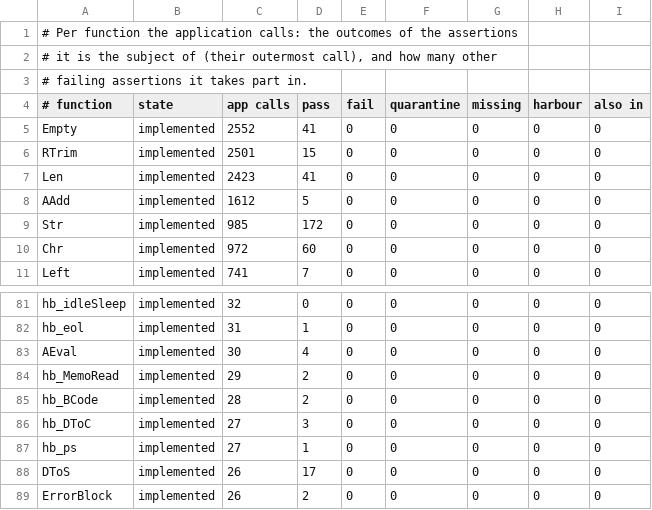
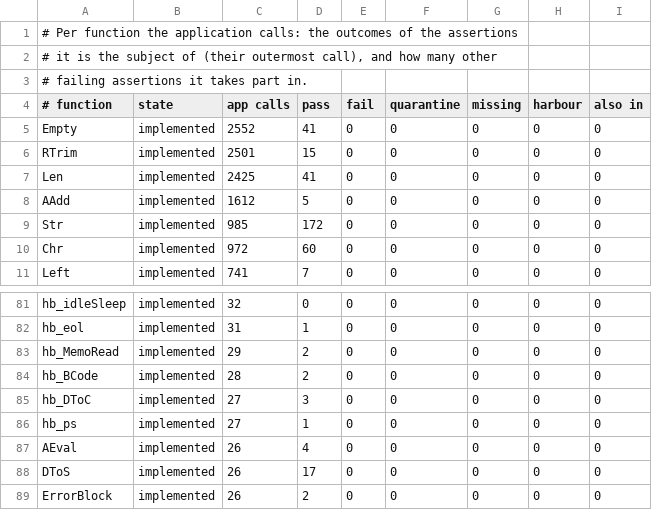
Before and after one commit to ankerdata/harbour-3.2.0core, a TSV file: src/transpiler/rtltest/status.tsv, drawn as a sheet; only a part is shown, gaps mark what is left out.

```diff
--- a/src/transpiler/rtltest/status.tsv
+++ b/src/transpiler/rtltest/status.tsv
@@ -6,3 +6,3 @@ Empty	implemented	2552	41	0	0	0	0	0
 RTrim	implemented	2501	15	0	0	0	0	0
-Len	implemented	2423	41	0	0	0	0	0
+Len	implemented	2425	41	0	0	0	0	0
 AAdd	implemented	1612	5	0	0	0	0	0
@@ -82,3 +82,2 @@ hb_idleSleep	implemented	32	0	0	0	0	0	0
 hb_eol	implemented	31	1	0	0	0	0	0
-AEval	implemented	30	4	0	0	0	0	0
 hb_MemoRead	implemented	29	2	0	0	0	0	0
@@ -87,2 +86,3 @@ hb_DToC	implemented	27	3	0	0	0	0	0
 hb_ps	implemented	27	1	0	0	0	0	0
+AEval	implemented	26	4	0	0	0	0	0
 DToS	implemented	26	17	0	0	0	0	0
```
Also changed, not shown: 4 other files.
